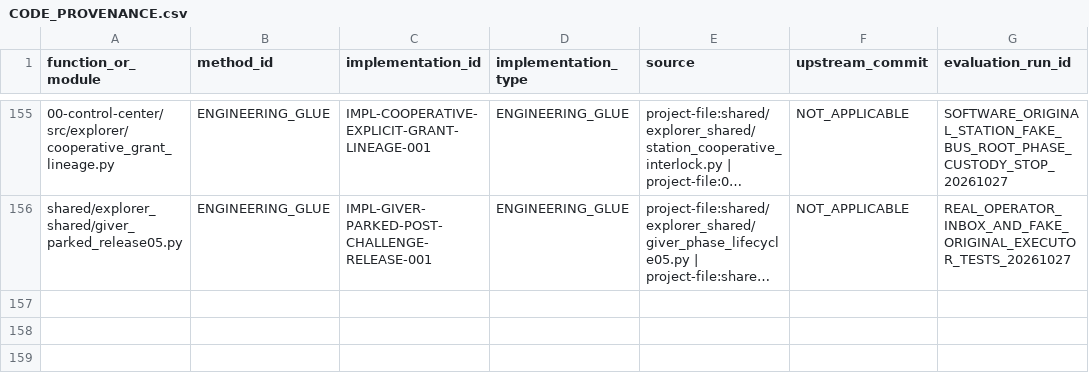
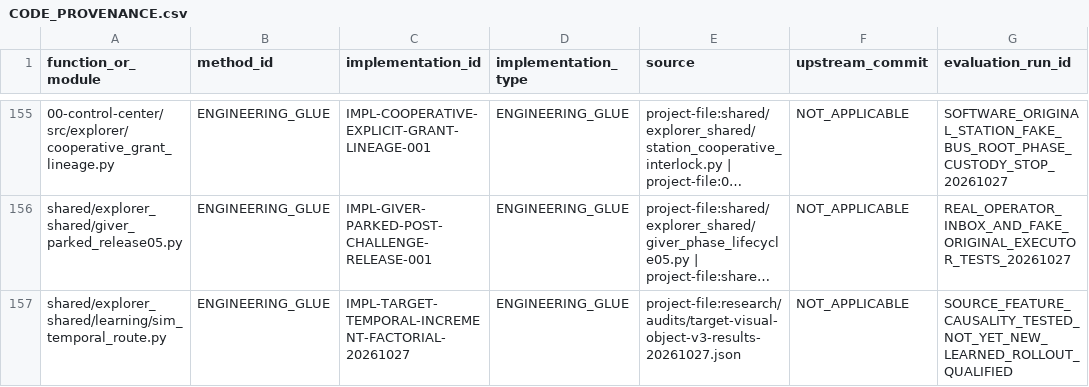
Before and after one commit to vladromenko/explorer-embodied-intelligence, a CSV file: research/methods/CODE_PROVENANCE.csv, drawn as a sheet; only a part is shown, gaps mark what is left out; long unchanged cells end in …; the diff names each change by its address in the sheet, - before the commit and + after, or states it on an @@ line.

Commit message:
Preregister matched clock and dispatched-increment ACT factorial candidate

```diff
--- a/research/methods/CODE_PROVENANCE.csv
+++ b/research/methods/CODE_PROVENANCE.csv
+row 157: shared/explorer_shared/learning/sim_temporal_route.py | ENGINEERING_GLUE | IMPL-TARGET-TEMPORAL-INCREMENT-FACTORIAL-20261027 | ENGINEERING_GLUE | project-file:research/audits/target-visual-object-v3-results-20261027.json | NOT_APPLICABLE | SOURCE_FEATURE_CAUSALITY_TESTED_NOT_YET_NEW_LEARNED_ROLLOUT_QUALIFIED
```
Also changed, not shown: 5 other files.
